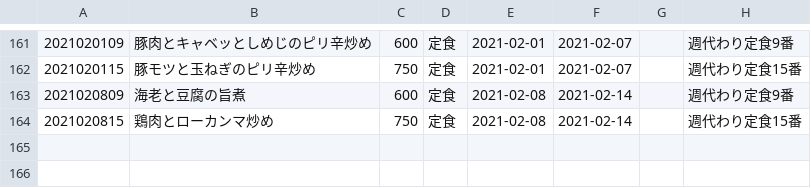
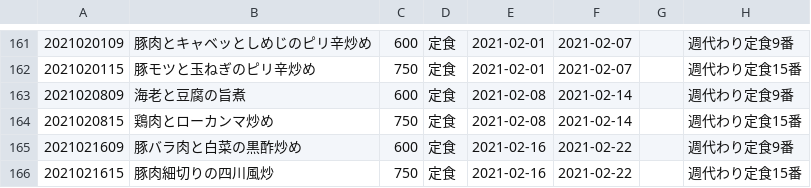
Before and after one commit to shokujinjp/data, a CSV file: weekly.csv, drawn as a sheet; only a part is shown, gaps mark what is left out.

```diff
--- a/weekly.csv
+++ b/weekly.csv
@@ -164 +164,3 @@
 2021020815,鶏肉とローカンマ炒め,750,定食,2021-02-08,2021-02-14,,週代わり定食15番
+2021021609,豚バラ肉と白菜の黒酢炒め,600,定食,2021-02-16,2021-02-22,,週代わり定食9番
+2021021615,豚肉細切りの四川風炒,750,定食,2021-02-16,2021-02-22,,週代わり定食15番
```
